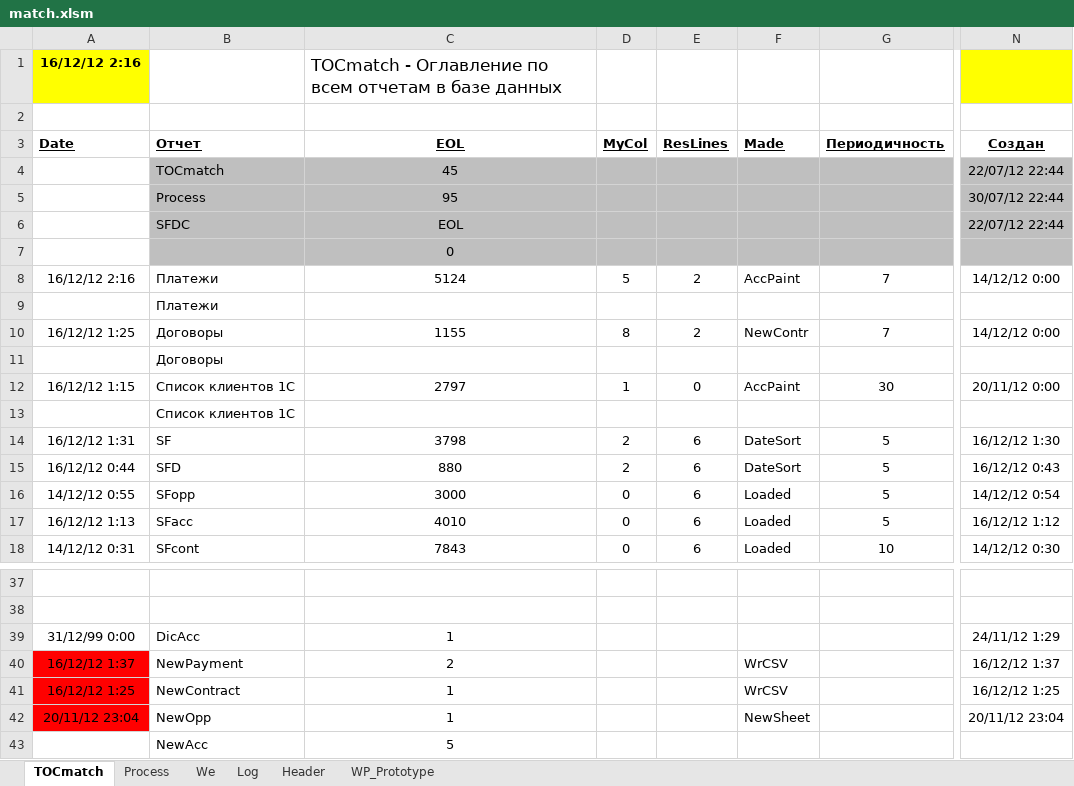
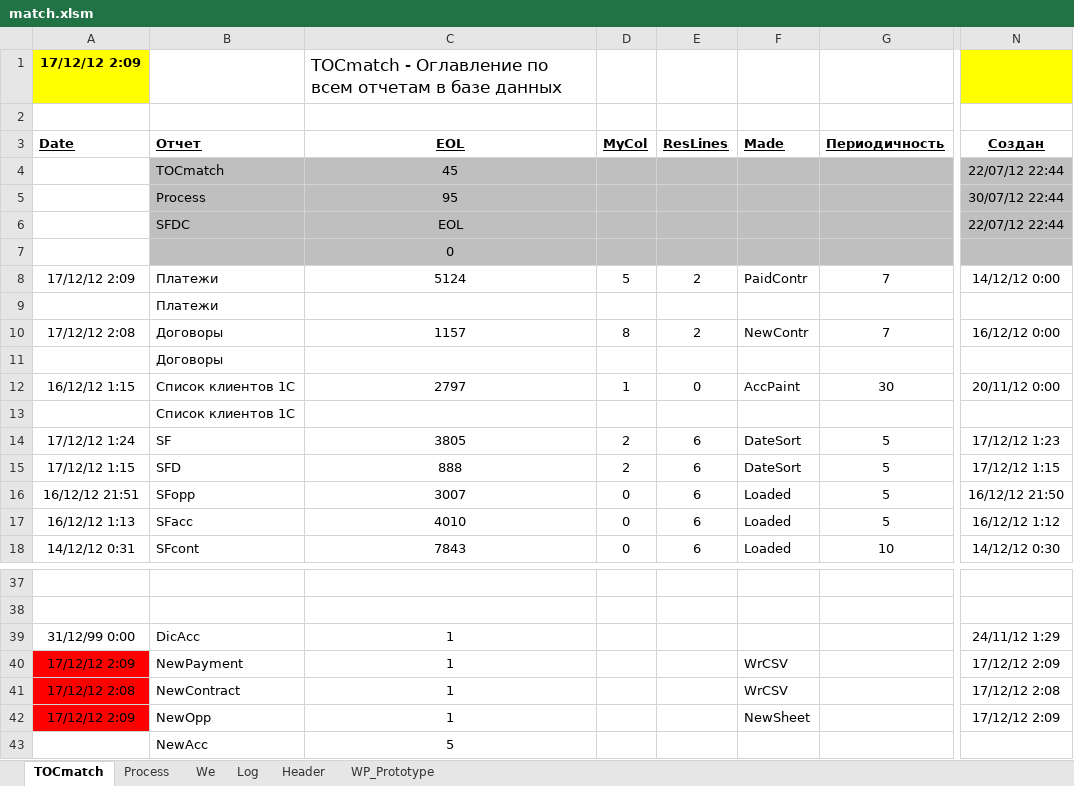
Before and after one commit to PavelKhrapkin/match, an Excel workbook: match2.0/match.xlsm, sheet TOCmatch, drawn as a sheet; only a part is shown, gaps mark what is left out; values as stored, in another font and other column widths than the file's, no borders; the diff names each change by its address in the sheet, - before the commit and + after, or states it on an @@ line.

```diff
--- a/match2.0/match.xlsm (sheet TOCmatch)
+++ b/match2.0/match.xlsm (sheet TOCmatch)
-A1 (Date): 16/12/12 2:16
+A1 (Date): 17/12/12 2:09
-A8 (Date): 16/12/12 2:16
+A8 (Date): 17/12/12 2:09
-F8 (Made): AccPaint
+F8 (Made): PaidContr
-A10 (Date): 16/12/12 1:25
+A10 (Date): 17/12/12 2:08
-C10 (EOL): 1155
+C10 (EOL): 1157
-N10 (Создан): 14/12/12 0:00
+N10 (Создан): 16/12/12 0:00
-A14 (Date): 16/12/12 1:31
+A14 (Date): 17/12/12 1:24
-C14 (EOL): 3798
+C14 (EOL): 3805
-N14 (Создан): 16/12/12 1:30
+N14 (Создан): 17/12/12 1:23
-A15 (Date): 16/12/12 0:44
+A15 (Date): 17/12/12 1:15
-C15 (EOL): 880
+C15 (EOL): 888
-N15 (Создан): 16/12/12 0:43
+N15 (Создан): 17/12/12 1:15
-A16 (Date): 14/12/12 0:55
+A16 (Date): 16/12/12 21:51
-C16 (EOL): 3000
+C16 (EOL): 3007
-N16 (Создан): 14/12/12 0:54
+N16 (Создан): 16/12/12 21:50
-A40 (Date): 16/12/12 1:37
+A40 (Date): 17/12/12 2:09
-C40 (EOL): 2
+C40 (EOL): 1
-N40 (Создан): 16/12/12 1:37
+N40 (Создан): 17/12/12 2:09
-A41 (Date): 16/12/12 1:25
+A41 (Date): 17/12/12 2:08
-N41 (Создан): 16/12/12 1:25
+N41 (Создан): 17/12/12 2:08
-A42 (Date): 20/11/12 23:04
+A42 (Date): 17/12/12 2:09
-N42 (Создан): 20/11/12 23:04
+N42 (Создан): 17/12/12 2:09
```
Also changed, not shown: sheet Log, sheet Process, sheet Header, sheet We, sheet WP_Prototype, hidden cells.
